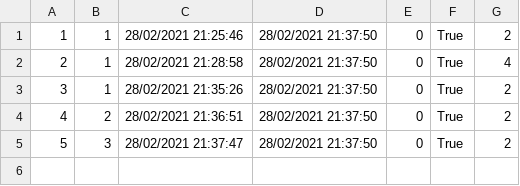
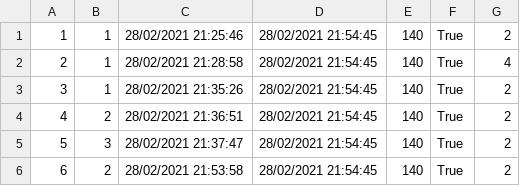
Before and after one commit to MariBelniok/restaurantApp, a CSV file: RestaurantApp/Dados/Comandas.csv, drawn as a sheet.

```diff
--- a/RestaurantApp/Dados/Comandas.csv
+++ b/RestaurantApp/Dados/Comandas.csv
@@ -1,5 +1,6 @@
-1,1,28/02/2021 21:25:46,28/02/2021 21:37:50,0,True,2
-2,1,28/02/2021 21:28:58,28/02/2021 21:37:50,0,True,4
-3,1,28/02/2021 21:35:26,28/02/2021 21:37:50,0,True,2
-4,2,28/02/2021 21:36:51,28/02/2021 21:37:50,0,True,2
-5,3,28/02/2021 21:37:47,28/02/2021 21:37:50,0,True,2
+1,1,28/02/2021 21:25:46,28/02/2021 21:54:45,140,True,2
+2,1,28/02/2021 21:28:58,28/02/2021 21:54:45,140,True,4
+3,1,28/02/2021 21:35:26,28/02/2021 21:54:45,140,True,2
+4,2,28/02/2021 21:36:51,28/02/2021 21:54:45,140,True,2
+5,3,28/02/2021 21:37:47,28/02/2021 21:54:45,140,True,2
+6,2,28/02/2021 21:53:58,28/02/2021 21:54:45,140,True,2
```
Also changed, not shown: 12 other files.
